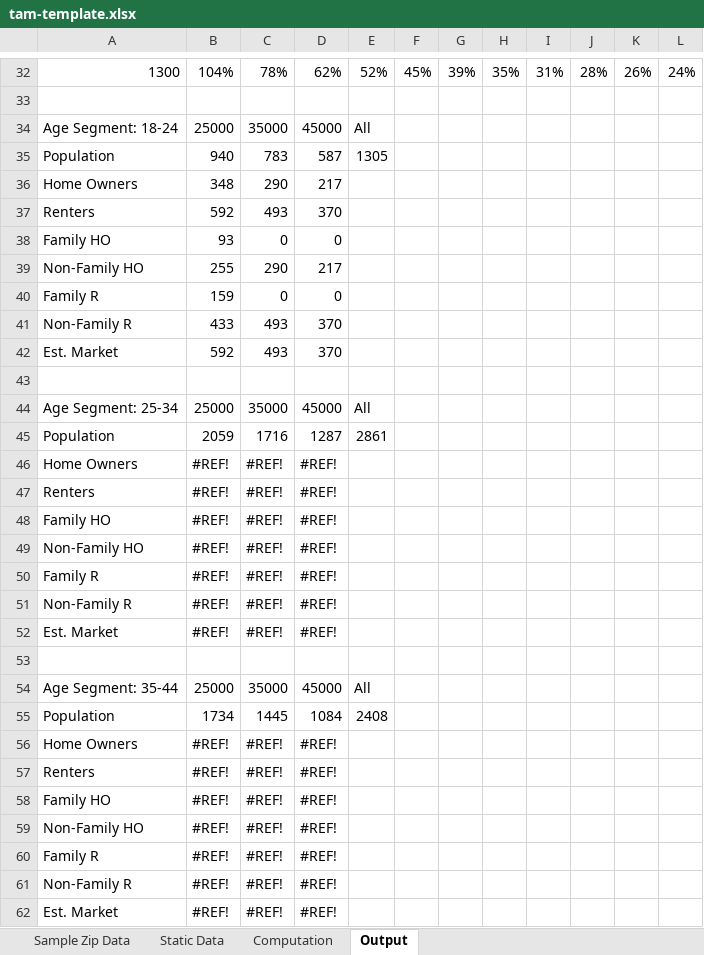
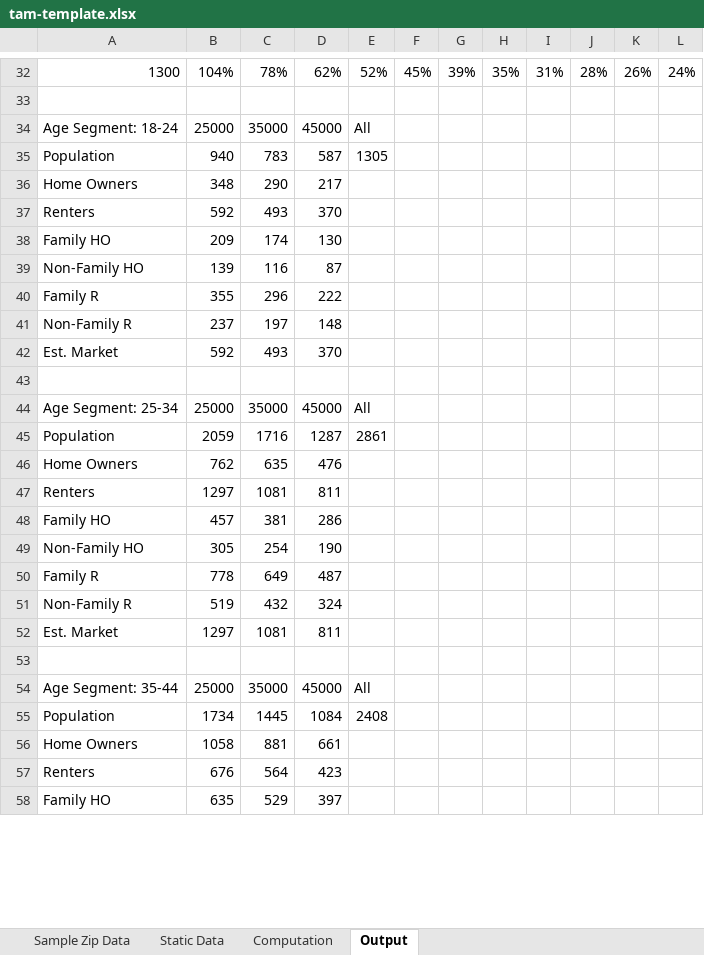
Before and after one commit to konaindev/React-Django, an Excel workbook: xls/templates/tam-template.xlsx, sheet Output, drawn as a sheet; only a part is shown, gaps mark what is left out; values as stored, in another font and other column widths than the file's, no cell formats; removed rows and columns are numbered as before the commit, all else as after; the diff covers the shown part only; the diff names each change by its address in the sheet, - before the commit and + after, or states it on an @@ line.

Commit message:
Updated TAM template and TAM exporter

```diff
--- a/xls/templates/tam-template.xlsx (sheet Output)
+++ b/xls/templates/tam-template.xlsx (sheet Output)
-row 38: Family HO | 93 | 0 | 0
-row 39: Non-Family HO | 255 | 290 | 217
-row 40: Family R | 159 | 0 | 0
-row 41: Non-Family R | 433 | 493 | 370
+row 38: Family HO | 209 | 174 | 130
+row 39: Non-Family HO | 139 | 116 | 87
+row 40: Family R | 355 | 296 | 222
+row 41: Non-Family R | 237 | 197 | 148
-row 46: Home Owners | #REF! | #REF! | #REF!
-row 47: Renters | #REF! | #REF! | #REF!
-row 48: Family HO | #REF! | #REF! | #REF!
-row 49: Non-Family HO | #REF! | #REF! | #REF!
-row 50: Family R | #REF! | #REF! | #REF!
-row 51: Non-Family R | #REF! | #REF! | #REF!
-row 52: Est. Market | #REF! | #REF! | #REF!
+row 46: Home Owners | 762 | 635 | 476
+row 47: Renters | 1297 | 1081 | 811
+row 48: Family HO | 457 | 381 | 286
+row 49: Non-Family HO | 305 | 254 | 190
+row 50: Family R | 778 | 649 | 487
+row 51: Non-Family R | 519 | 432 | 324
+row 52: Est. Market | 1297 | 1081 | 811
-row 56: Home Owners | #REF! | #REF! | #REF!
-row 57: Renters | #REF! | #REF! | #REF!
-row 58: Family HO | #REF! | #REF! | #REF!
-row 59: Non-Family HO | #REF! | #REF! | #REF!
-row 60: Family R | #REF! | #REF! | #REF!
-row 61: Non-Family R | #REF! | #REF! | #REF!
-row 62: Est. Market | #REF! | #REF! | #REF!
+row 56: Home Owners | 1058 | 881 | 661
+row 57: Renters | 676 | 564 | 423
+row 58: Family HO | 635 | 529 | 397
```
Also changed, not shown: 25 added rows, 21 removed rows and 13 edited cells elsewhere in this sheet, sheet Computation, cell formats, 1 other file.
